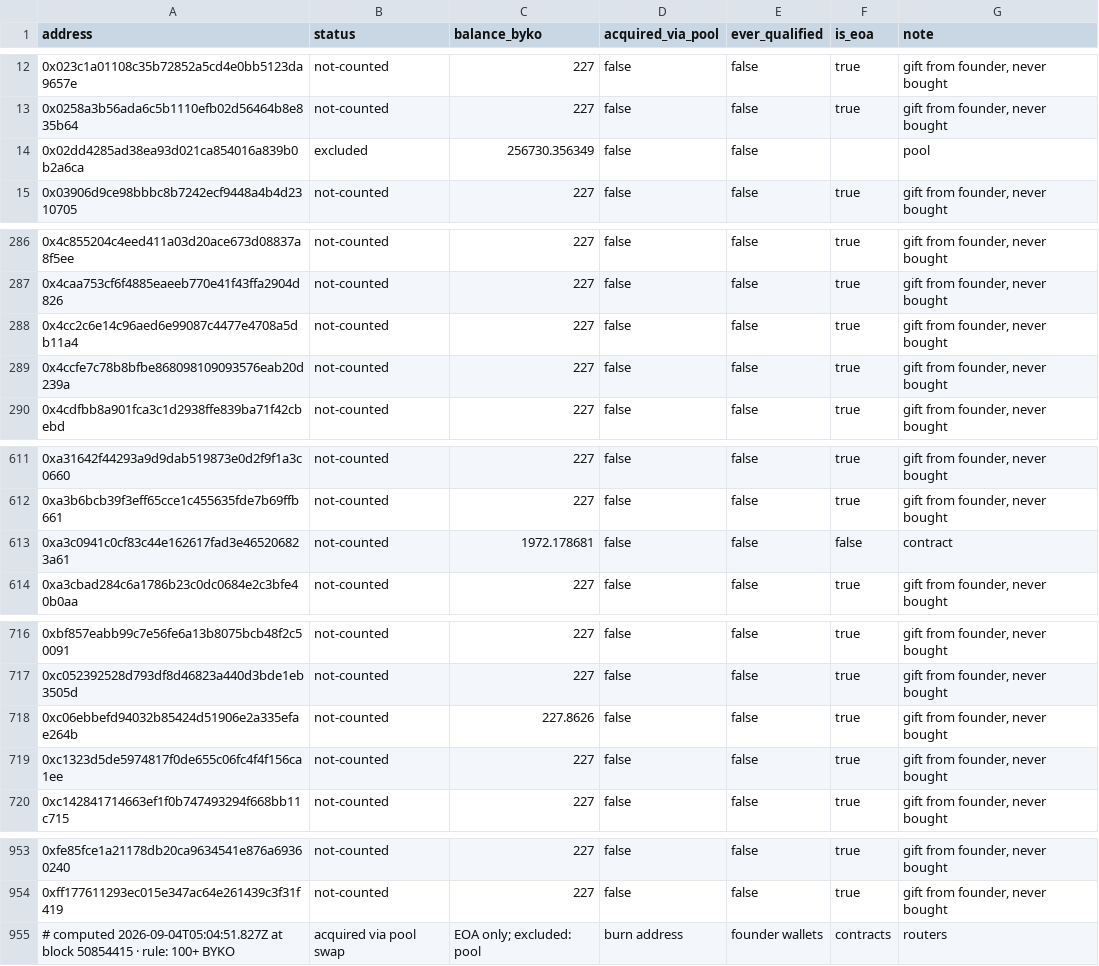
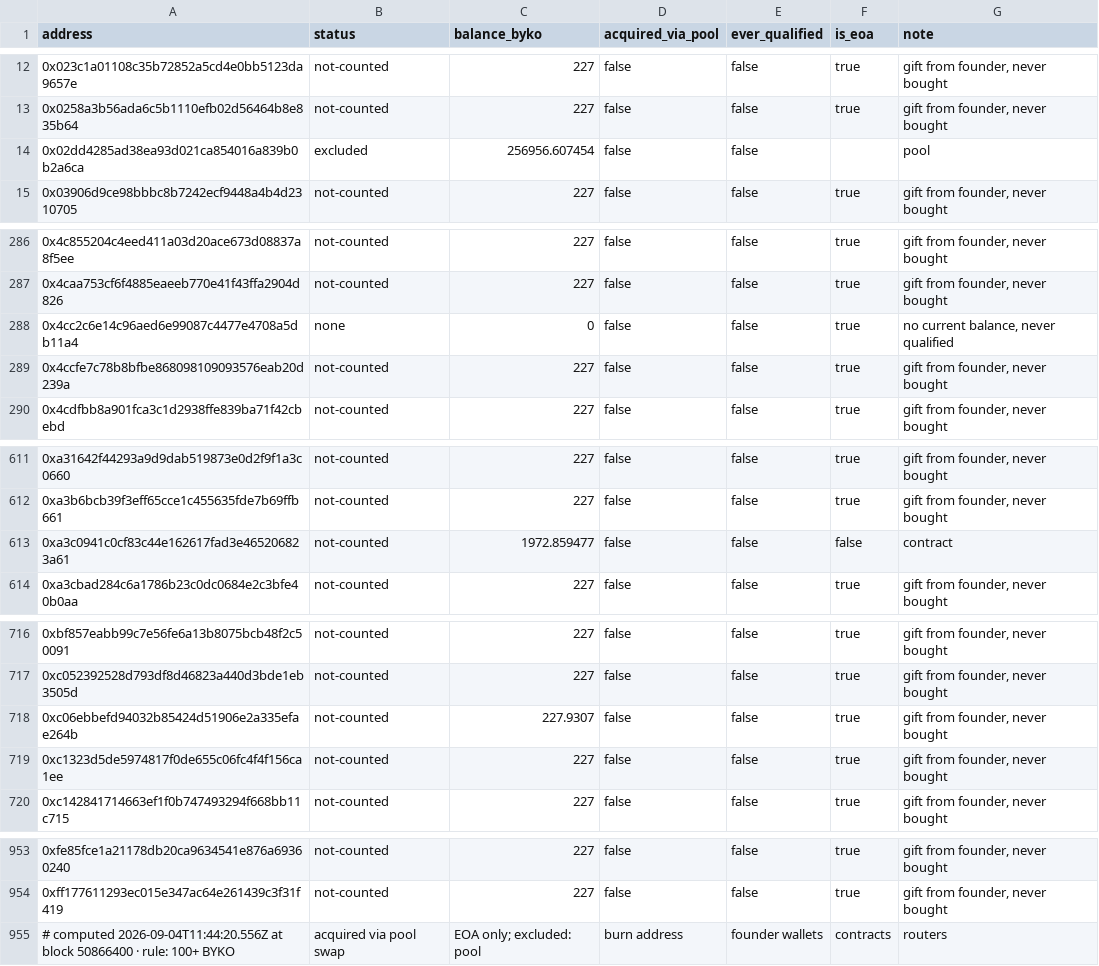
Before and after one commit to bykovas/byko, a CSV file: website/data/tally.csv, drawn as a sheet; only a part is shown, gaps mark what is left out.

Commit message:
tally snapshot at block 50866400

```diff
--- a/website/data/tally.csv
+++ b/website/data/tally.csv
@@ -13,3 +13,3 @@ address,status,balance_byko,acquired_via_pool,ever_qualified,is_eoa,note
 0x0258a3b56ada6c5b1110efb02d56464b8e835b64,not-counted,227,false,false,true,"gift from founder, never bought"
-0x02dd4285ad38ea93d021ca854016a839b0b2a6ca,excluded,256730.356349,false,false,,"pool"
+0x02dd4285ad38ea93d021ca854016a839b0b2a6ca,excluded,256956.607454,false,false,,"pool"
 0x03906d9ce98bbbc8b7242ecf9448a4b4d2310705,not-counted,227,false,false,true,"gift from founder, never bought"
@@ -287,3 +287,3 @@ address,status,balance_byko,acquired_via_pool,ever_qualified,is_eoa,note
 0x4caa753cf6f4885eaeeb770e41f43ffa2904d826,not-counted,227,false,false,true,"gift from founder, never bought"
-0x4cc2c6e14c96aed6e99087c4477e4708a5db11a4,not-counted,227,false,false,true,"gift from founder, never bought"
+0x4cc2c6e14c96aed6e99087c4477e4708a5db11a4,none,0,false,false,true,"no current balance, never qualified"
 0x4ccfe7c78b8bfbe868098109093576eab20d239a,not-counted,227,false,false,true,"gift from founder, never bought"
@@ -612,3 +612,3 @@ address,status,balance_byko,acquired_via_pool,ever_qualified,is_eoa,note
 0xa3b6bcb39f3eff65cce1c455635fde7b69ffb661,not-counted,227,false,false,true,"gift from founder, never bought"
-0xa3c0941c0cf83c44e162617fad3e465206823a61,not-counted,1972.178681,false,false,false,"contract"
+0xa3c0941c0cf83c44e162617fad3e465206823a61,not-counted,1972.859477,false,false,false,"contract"
 0xa3cbad284c6a1786b23c0dc0684e2c3bfe40b0aa,not-counted,227,false,false,true,"gift from founder, never bought"
@@ -717,3 +717,3 @@ address,status,balance_byko,acquired_via_pool,ever_qualified,is_eoa,note
 0xc052392528d793df8d46823a440d3bde1eb3505d,not-counted,227,false,false,true,"gift from founder, never bought"
-0xc06ebbefd94032b85424d51906e2a335efae264b,not-counted,227.8626,false,false,true,"gift from founder, never bought"
+0xc06ebbefd94032b85424d51906e2a335efae264b,not-counted,227.9307,false,false,true,"gift from founder, never bought"
 0xc1323d5de5974817f0de655c06fc4f4f156ca1ee,not-counted,227,false,false,true,"gift from founder, never bought"
@@ -954,2 +954,2 @@ address,status,balance_byko,acquired_via_pool,ever_qualified,is_eoa,note
 0xff177611293ec015e347ac64e261439c3f31f419,not-counted,227,false,false,true,"gift from founder, never bought"
-# computed 2026-09-04T05:04:51.827Z at block 50854415 · rule: 100+ BYKO, acquired via pool swap, EOA only; excluded: pool, burn address, founder wallets, contracts, routers
+# computed 2026-09-04T11:44:20.556Z at block 50866400 · rule: 100+ BYKO, acquired via pool swap, EOA only; excluded: pool, burn address, founder wallets, contracts, routers
```
Also changed, not shown: 1 other file.
